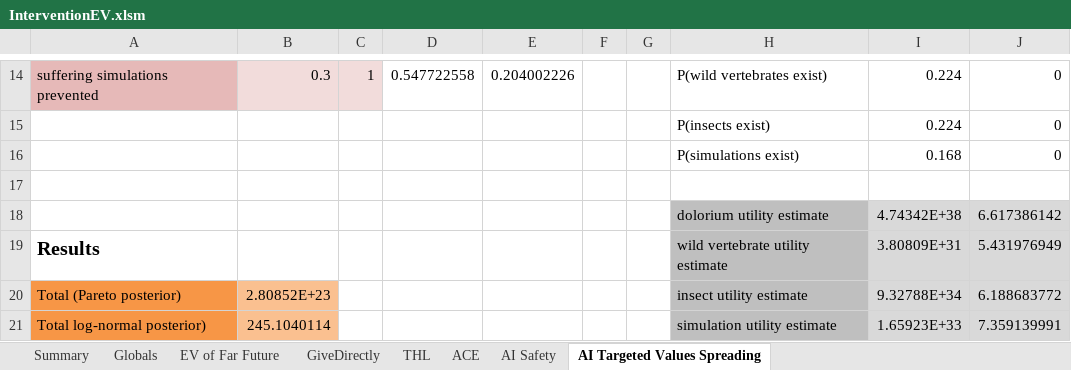
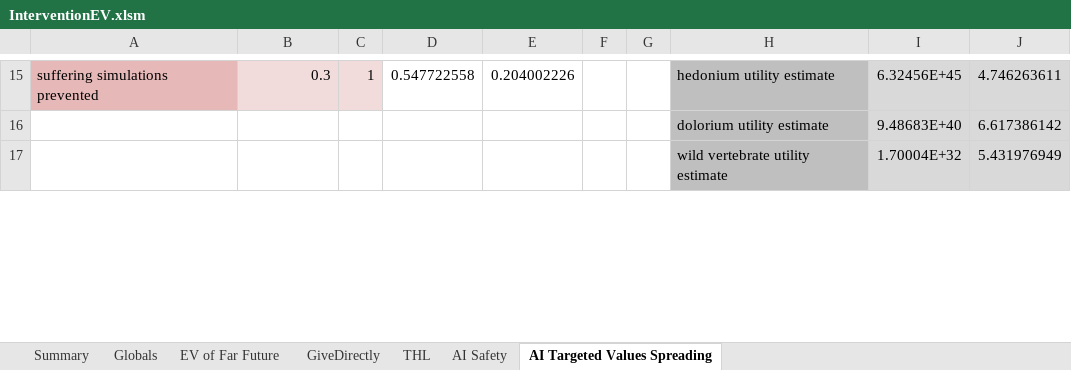
Before and after one commit to michaeldickens/Intervention-Quantitative-Model, an Excel workbook: InterventionEV.xlsm, sheet AI Targeted Values Spreading, drawn as a sheet; only a part is shown, gaps mark what is left out; values as stored, in another font and other column widths than the file's, no borders; removed rows and columns are numbered as before the commit, all else as after; the diff covers the shown part only; the diff names each change by its address in the sheet, - before the commit and + after, or states it on an @@ line.

Commit message:
Removed negative part of THL b/c it made calculations more complex and was not that helpful. Added effect on hedonium for THL and AI-targeted values spreading.

```diff
--- a/InterventionEV.xlsm (sheet AI Targeted Values Spreading)
+++ b/InterventionEV.xlsm (sheet AI Targeted Values Spreading)
-sheet tab: ACE
-H15: P(wild vertebrates exist)
+H15: hedonium utility estimate
-H15 fill: none
+H15 fill: #BFBFBF
-I15: 0.224
+I15: 6.32456E+45
-I15:J15 fill: none
+I15:J15 fill: #D9D9D9
-J15: 0
+J15: 4.746263611
-row 15:  |  |  |  |  |  |  | P(insects exist) | 0.224 | 0
-row 16:  |  |  |  |  |  |  | P(simulations exist) | 0.168 | 0
-row 17: (empty)
-I16: 4.74342E+38
+I16: 9.48683E+40
-A17: Results
+A17: (empty)
-I17: 3.80809E+31
+I17: 1.70004E+32
-row 20: Total (Pareto posterior) | 2.80852E+23 |  |  |  |  |  | insect utility estimate | 9.32788E+34 | 6.188683772
-row 21: Total log-normal posterior) | 245.1040114 |  |  |  |  |  | simulation utility estimate | 1.65923E+33 | 7.359139991
```
Also changed, not shown: 7 added rows, 4 removed rows and 28 edited cells elsewhere in this sheet, sheet THL, sheet Summary, sheet GiveDirectly, sheet Globals, sheet EV of Far Future, sheet AI Safety, formulas that keep their value, charts or pictures.
